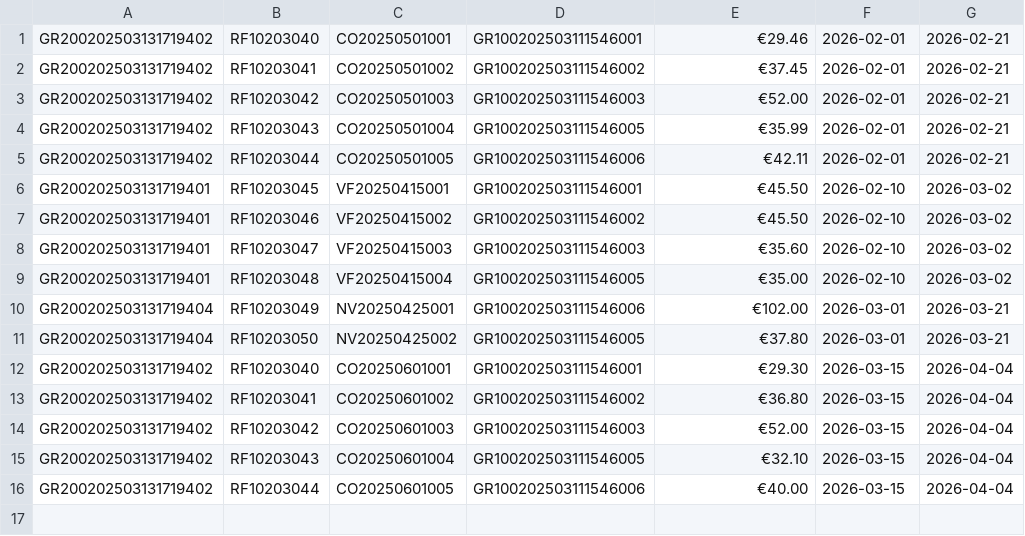
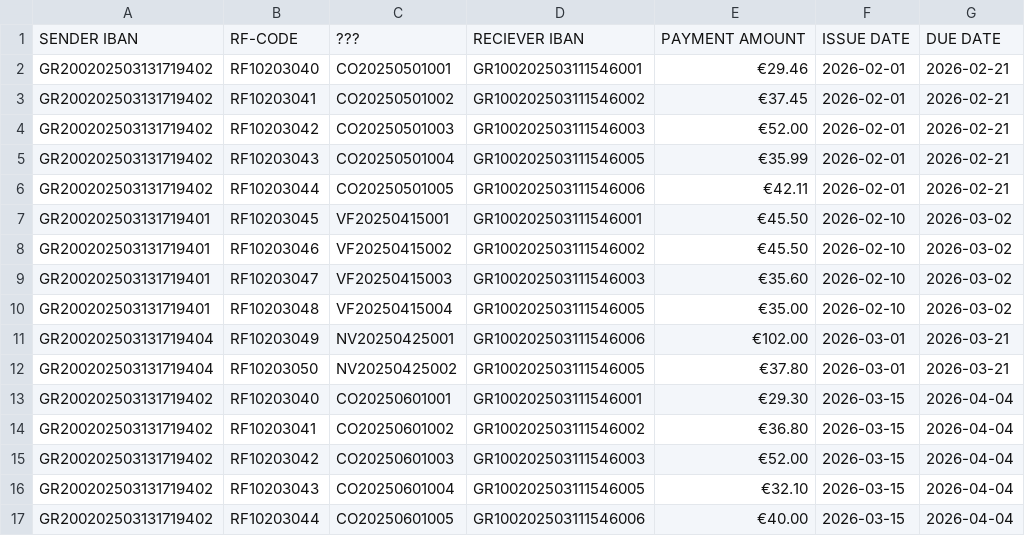
Before and after one commit to Efto-Tat/Bank-of-TUC, a CSV file: BANK_OF_TUC/bills.csv, drawn as a sheet.

Commit message:
Update bills.csv

```diff
--- a/BANK_OF_TUC/bills.csv
+++ b/BANK_OF_TUC/bills.csv
@@ -1 +1,2 @@
+SENDER IBAN, RF-CODE, ???, RECIEVER IBAN, PAYMENT AMOUNT, ISSUE DATE, DUE DATE
 GR200202503131719402,RF10203040,CO20250501001,GR100202503111546001,€29.46,2026-02-01,2026-02-21
```
